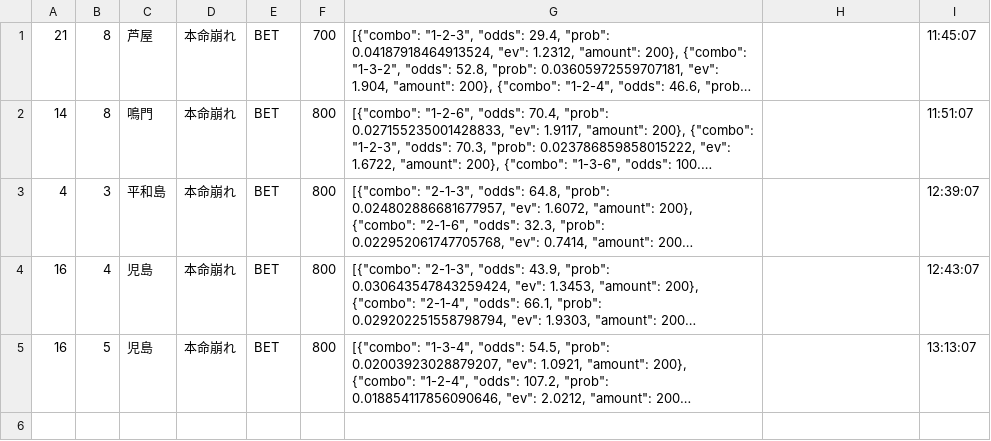
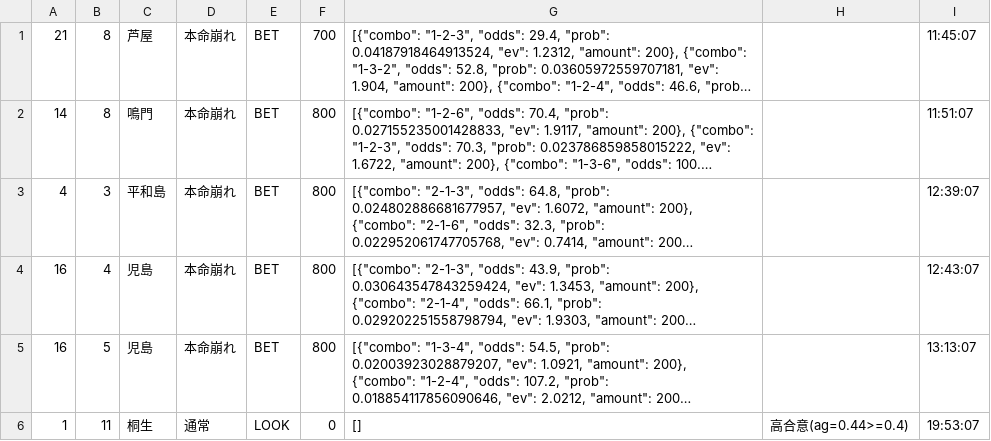
Before and after one commit to exnull0511-create/boatrace_ai, a CSV file: data/bets_20260830.csv, drawn as a sheet; long unchanged cells end in …; the diff names each change by its address in the sheet, - before the commit and + after, or states it on an @@ line.

Commit message:
data: 20260830 afternoon

```diff
--- a/data/bets_20260830.csv
+++ b/data/bets_20260830.csv
+row 6: 1 | 11 | 桐生 | 通常 | LOOK | 0 | [] | 高合意(ag=0.44>=0.4) | 19:53:07
```
Also changed, not shown: 1 other file.
